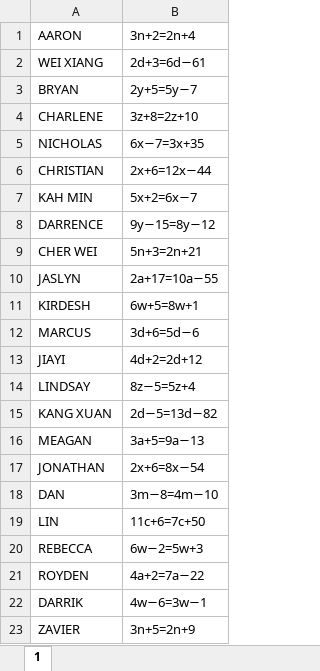
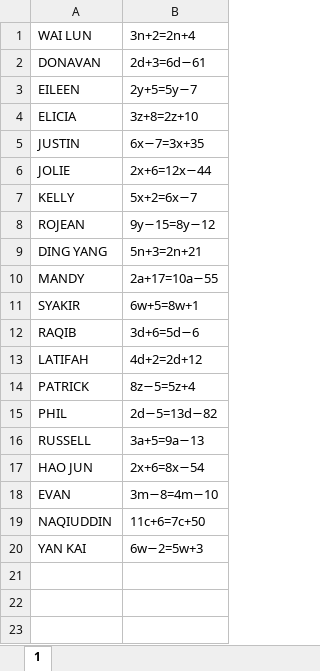
Before and after one commit to watchyourhead/IMYear2.2, an Excel workbook: Modules/ITD/Week 1/Math is Fun.xlsx, sheet 1, drawn as a sheet; values as stored, in another font and other column widths than the file's, no borders; the diff names each change by its address in the sheet, - before the commit and + after, or states it on an @@ line.

Commit message:
Updated gitignore and Math is Fun

```diff
--- a/Modules/ITD/Week 1/Math is Fun.xlsx (sheet 1)
+++ b/Modules/ITD/Week 1/Math is Fun.xlsx (sheet 1)
-A1: AARON
+A1: WAI LUN
-A2: WEI XIANG
+A2: DONAVAN
-A3: BRYAN
+A3: EILEEN
-A4: CHARLENE
+A4: ELICIA
-A5: NICHOLAS
+A5: JUSTIN
-A6: CHRISTIAN
+A6: JOLIE
-A7: KAH MIN
+A7: KELLY
-A8: DARRENCE
+A8: ROJEAN
-A9: CHER WEI
+A9: DING YANG
-A10: JASLYN
+A10: MANDY
-A11: KIRDESH
+A11: SYAKIR
-A12: MARCUS
+A12: RAQIB
-A13: JIAYI
+A13: LATIFAH
-A14: LINDSAY
+A14: PATRICK
-A15: KANG XUAN
+A15: PHIL
-A16: MEAGAN
+A16: RUSSELL
-A17: JONATHAN
+A17: HAO JUN
-A18: DAN
+A18: EVAN
-A19: LIN
+A19: NAQIUDDIN
-A20: REBECCA
+A20: YAN KAI
-row 21: ROYDEN | 4a+2=7a−22
-row 22: DARRIK | 4w−6=3w−1
-row 23: ZAVIER | 3n+5=2n+9
```
Also changed, not shown: 1 other file.
